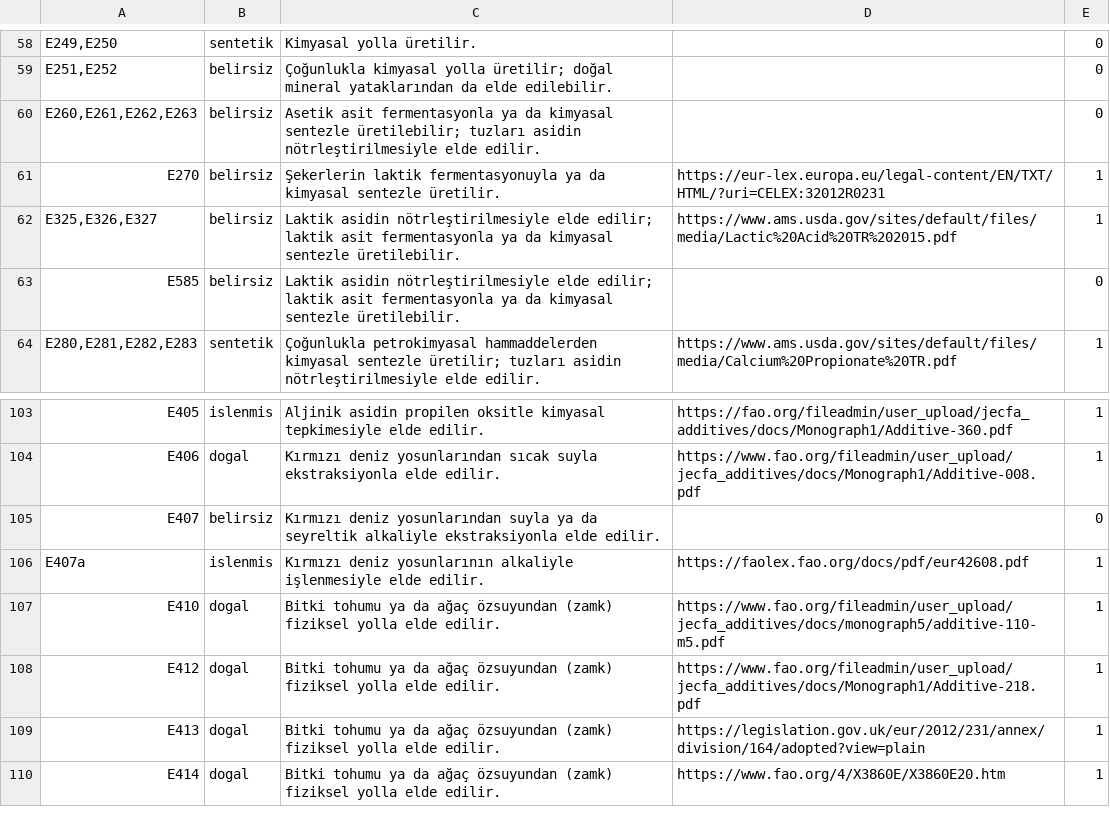
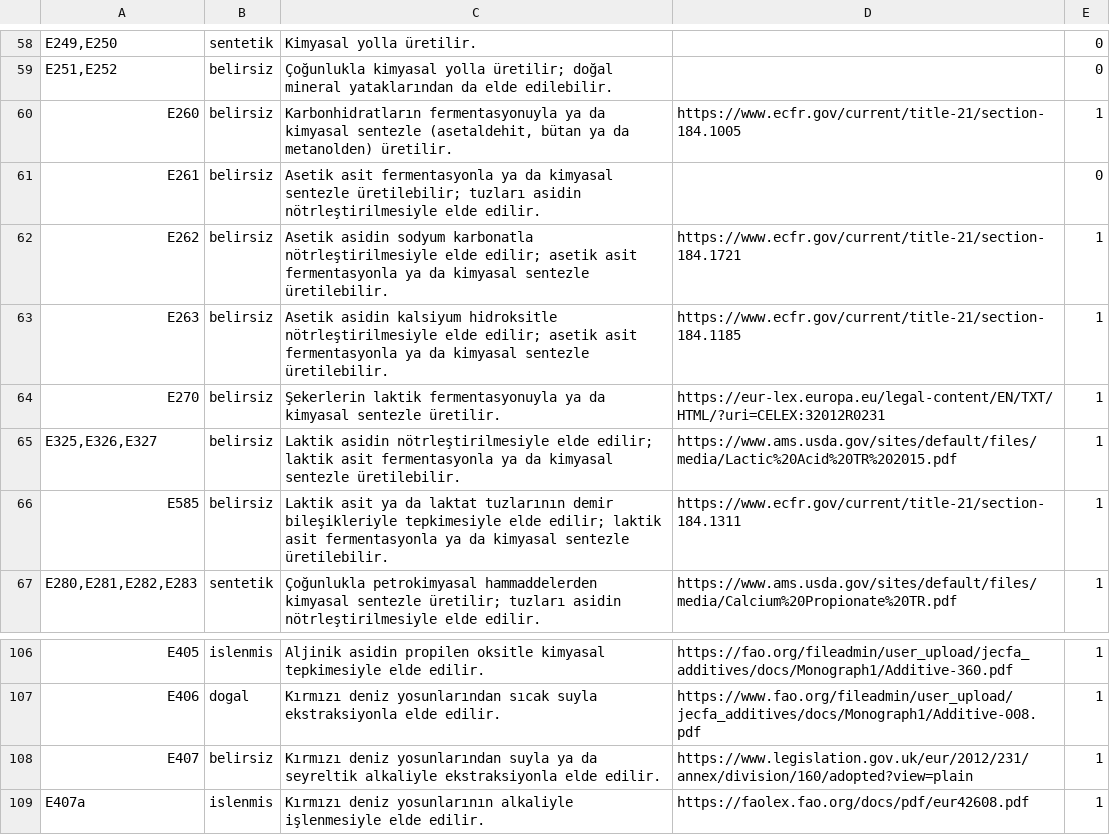
Before and after one commit to burakkagancan-ux/tagsis, a TSV file: kaynak/e_uretim.tsv, drawn as a sheet; only a part is shown, gaps mark what is left out; the shorter side is filled out with more unchanged rows.

```diff
--- a/kaynak/e_uretim.tsv
+++ b/kaynak/e_uretim.tsv
@@ -59,6 +59,9 @@ E249,E250	sentetik	Kimyasal yolla üretilir.		0
 E251,E252	belirsiz	Çoğunlukla kimyasal yolla üretilir; doğal mineral yataklarından da elde edilebilir.		0
-E260,E261,E262,E263	belirsiz	Asetik asit fermentasyonla ya da kimyasal sentezle üretilebilir; tuzları asidin nötrleştirilmesiyle elde edilir.		0
+E260	belirsiz	Karbonhidratların fermentasyonuyla ya da kimyasal sentezle (asetaldehit, bütan ya da metanolden) üretilir.	https://www.ecfr.gov/current/title-21/section-184.1005	1
+E261	belirsiz	Asetik asit fermentasyonla ya da kimyasal sentezle üretilebilir; tuzları asidin nötrleştirilmesiyle elde edilir.		0
+E262	belirsiz	Asetik asidin sodyum karbonatla nötrleştirilmesiyle elde edilir; asetik asit fermentasyonla ya da kimyasal sentezle üretilebilir.	https://www.ecfr.gov/current/title-21/section-184.1721	1
+E263	belirsiz	Asetik asidin kalsiyum hidroksitle nötrleştirilmesiyle elde edilir; asetik asit fermentasyonla ya da kimyasal sentezle üretilebilir.	https://www.ecfr.gov/current/title-21/section-184.1185	1
 E270	belirsiz	Şekerlerin laktik fermentasyonuyla ya da kimyasal sentezle üretilir.	https://eur-lex.europa.eu/legal-content/EN/TXT/HTML/?uri=CELEX:32012R0231	1
 E325,E326,E327	belirsiz	Laktik asidin nötrleştirilmesiyle elde edilir; laktik asit fermentasyonla ya da kimyasal sentezle üretilebilir.	https://www.ams.usda.gov/sites/default/files/media/Lactic%20Acid%20TR%202015.pdf	1
-E585	belirsiz	Laktik asidin nötrleştirilmesiyle elde edilir; laktik asit fermentasyonla ya da kimyasal sentezle üretilebilir.		0
+E585	belirsiz	Laktik asit ya da laktat tuzlarının demir bileşikleriyle tepkimesiyle elde edilir; laktik asit fermentasyonla ya da kimyasal sentezle üretilebilir.	https://www.ecfr.gov/current/title-21/section-184.1311	1
 E280,E281,E282,E283	sentetik	Çoğunlukla petrokimyasal hammaddelerden kimyasal sentezle üretilir; tuzları asidin nötrleştirilmesiyle elde edilir.	https://www.ams.usda.gov/sites/default/files/media/Calcium%20Propionate%20TR.pdf	1
@@ -104,3 +107,3 @@ E405	islenmis	Aljinik asidin propilen oksitle kimyasal tepkimesiyle elde edilir.
 E406	dogal	Kırmızı deniz yosunlarından sıcak suyla ekstraksiyonla elde edilir.	https://www.fao.org/fileadmin/user_upload/jecfa_additives/docs/Monograph1/Additive-008.pdf	1
-E407	belirsiz	Kırmızı deniz yosunlarından suyla ya da seyreltik alkaliyle ekstraksiyonla elde edilir.		0
+E407	belirsiz	Kırmızı deniz yosunlarından suyla ya da seyreltik alkaliyle ekstraksiyonla elde edilir.	https://www.legislation.gov.uk/eur/2012/231/annex/division/160/adopted?view=plain	1
 E407a	islenmis	Kırmızı deniz yosunlarının alkaliyle işlenmesiyle elde edilir.	https://faolex.fao.org/docs/pdf/eur42608.pdf	1
```
Also changed, not shown: 3 other files.
